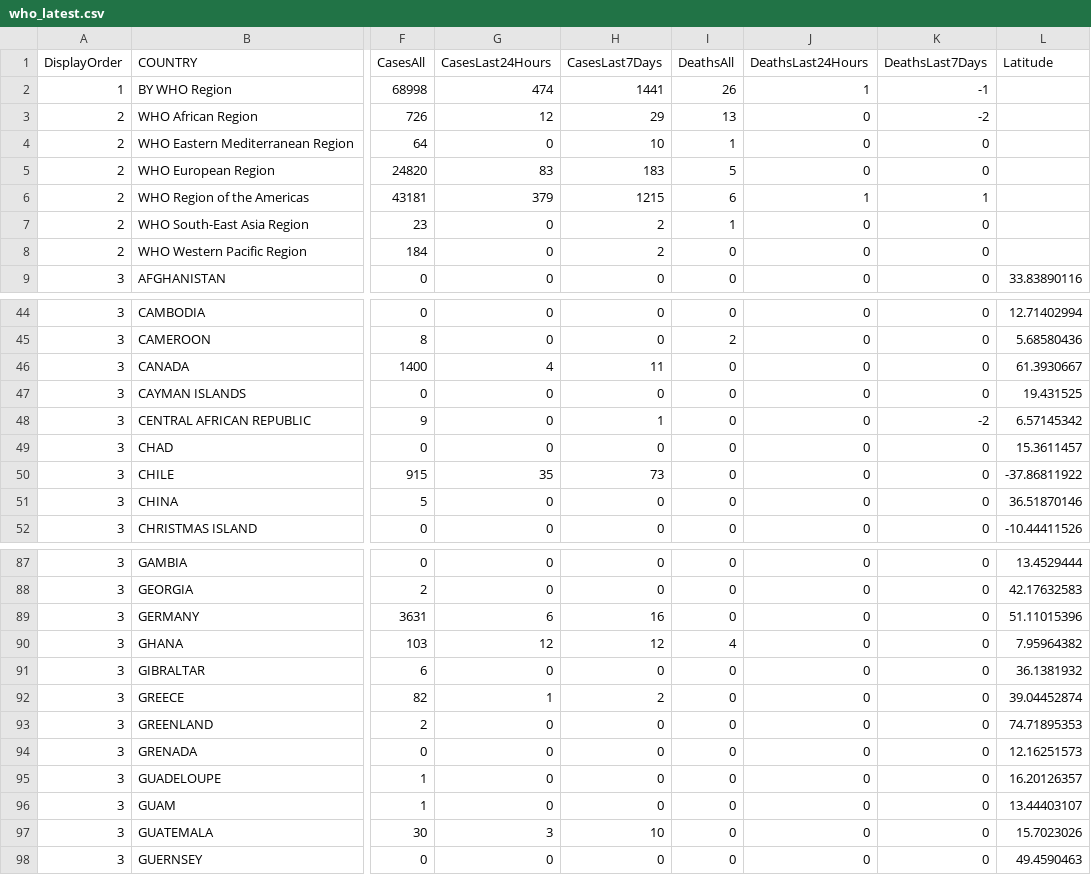
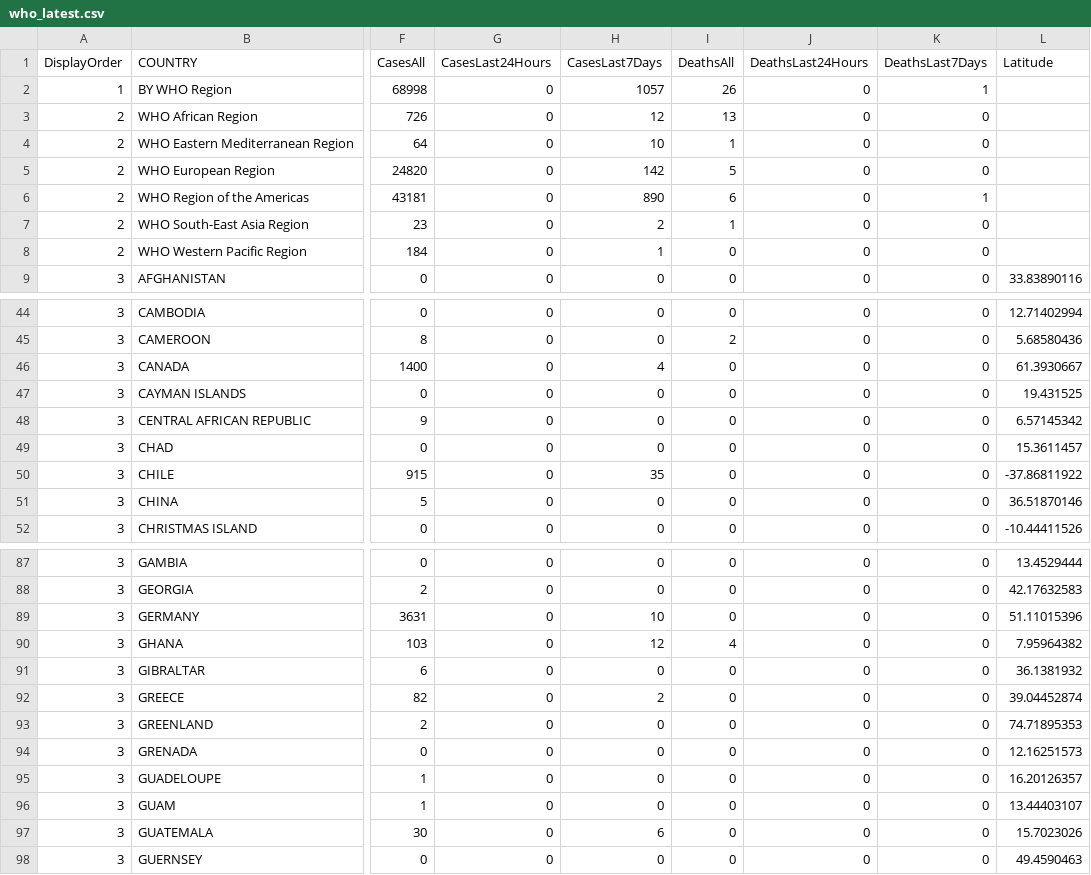
Before and after one commit to globaldothealth/monkeypox, a CSV file: who_latest.csv, drawn as a sheet; only a part is shown, gaps mark what is left out; the diff covers the shown part only; the diff names each change by its address in the sheet, - before the commit and + after, or states it on an @@ line.

```diff
--- a/who_latest.csv
+++ b/who_latest.csv
-G2 (CasesLast24Hours): 474
+G2 (CasesLast24Hours): 0
-H2 (CasesLast7Days): 1441
+H2 (CasesLast7Days): 1057
-J2 (DeathsLast24Hours): 1
+J2 (DeathsLast24Hours): 0
-K2 (DeathsLast7Days): -1
+K2 (DeathsLast7Days): 1
-G3 (CasesLast24Hours): 12
+G3 (CasesLast24Hours): 0
-H3 (CasesLast7Days): 29
+H3 (CasesLast7Days): 12
-K3 (DeathsLast7Days): -2
+K3 (DeathsLast7Days): 0
-G5 (CasesLast24Hours): 83
+G5 (CasesLast24Hours): 0
-H5 (CasesLast7Days): 183
+H5 (CasesLast7Days): 142
-G6 (CasesLast24Hours): 379
+G6 (CasesLast24Hours): 0
-H6 (CasesLast7Days): 1215
+H6 (CasesLast7Days): 890
-J6 (DeathsLast24Hours): 1
+J6 (DeathsLast24Hours): 0
-H8 (CasesLast7Days): 2
+H8 (CasesLast7Days): 1
-G46 (CasesLast24Hours): 4
+G46 (CasesLast24Hours): 0
-H46 (CasesLast7Days): 11
+H46 (CasesLast7Days): 4
-H48 (CasesLast7Days): 1
+H48 (CasesLast7Days): 0
-K48 (DeathsLast7Days): -2
+K48 (DeathsLast7Days): 0
-G50 (CasesLast24Hours): 35
+G50 (CasesLast24Hours): 0
-H50 (CasesLast7Days): 73
+H50 (CasesLast7Days): 35
-G89 (CasesLast24Hours): 6
+G89 (CasesLast24Hours): 0
-H89 (CasesLast7Days): 16
+H89 (CasesLast7Days): 10
-G90 (CasesLast24Hours): 12
+G90 (CasesLast24Hours): 0
-G92 (CasesLast24Hours): 1
+G92 (CasesLast24Hours): 0
-G97 (CasesLast24Hours): 3
+G97 (CasesLast24Hours): 0
-H97 (CasesLast7Days): 10
+H97 (CasesLast7Days): 6
```
Also changed, not shown: 30 edited cells elsewhere in this file.
